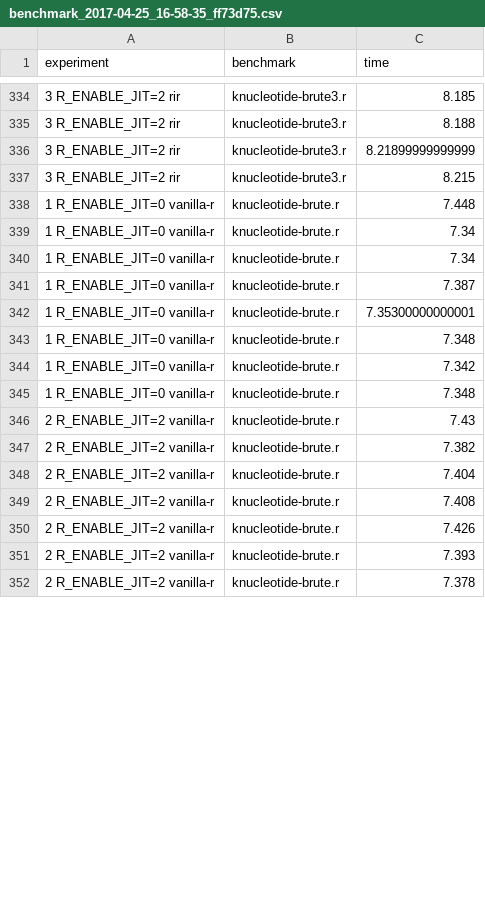
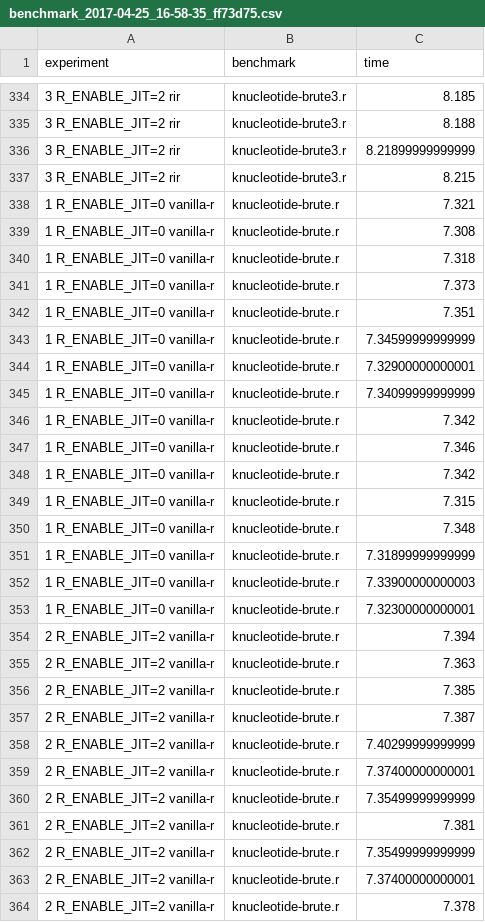
Before and after one commit to JanJecmen/dip, a CSV file: benchmarks/benchmark_2017-04-25_16-58-35_ff73d75.csv, drawn as a sheet; only a part is shown, gaps mark what is left out; the diff covers the shown part only.

```diff
--- a/benchmarks/benchmark_2017-04-25_16-58-35_ff73d75.csv
+++ b/benchmarks/benchmark_2017-04-25_16-58-35_ff73d75.csv
@@ -337,16 +337,28 @@ experiment, benchmark, time
 3 R_ENABLE_JIT=2 rir, knucleotide-brute3.r, 8.215
-1 R_ENABLE_JIT=0 vanilla-r, knucleotide-brute.r, 7.448
-1 R_ENABLE_JIT=0 vanilla-r, knucleotide-brute.r, 7.34
-1 R_ENABLE_JIT=0 vanilla-r, knucleotide-brute.r, 7.34
-1 R_ENABLE_JIT=0 vanilla-r, knucleotide-brute.r, 7.387
-1 R_ENABLE_JIT=0 vanilla-r, knucleotide-brute.r, 7.35300000000001
+1 R_ENABLE_JIT=0 vanilla-r, knucleotide-brute.r, 7.321
+1 R_ENABLE_JIT=0 vanilla-r, knucleotide-brute.r, 7.308
+1 R_ENABLE_JIT=0 vanilla-r, knucleotide-brute.r, 7.318
+1 R_ENABLE_JIT=0 vanilla-r, knucleotide-brute.r, 7.373
+1 R_ENABLE_JIT=0 vanilla-r, knucleotide-brute.r, 7.351
+1 R_ENABLE_JIT=0 vanilla-r, knucleotide-brute.r, 7.34599999999999
+1 R_ENABLE_JIT=0 vanilla-r, knucleotide-brute.r, 7.32900000000001
+1 R_ENABLE_JIT=0 vanilla-r, knucleotide-brute.r, 7.34099999999999
+1 R_ENABLE_JIT=0 vanilla-r, knucleotide-brute.r, 7.342
+1 R_ENABLE_JIT=0 vanilla-r, knucleotide-brute.r, 7.346
+1 R_ENABLE_JIT=0 vanilla-r, knucleotide-brute.r, 7.342
+1 R_ENABLE_JIT=0 vanilla-r, knucleotide-brute.r, 7.315
 1 R_ENABLE_JIT=0 vanilla-r, knucleotide-brute.r, 7.348
-1 R_ENABLE_JIT=0 vanilla-r, knucleotide-brute.r, 7.342
-1 R_ENABLE_JIT=0 vanilla-r, knucleotide-brute.r, 7.348
-2 R_ENABLE_JIT=2 vanilla-r, knucleotide-brute.r, 7.43
-2 R_ENABLE_JIT=2 vanilla-r, knucleotide-brute.r, 7.382
-2 R_ENABLE_JIT=2 vanilla-r, knucleotide-brute.r, 7.404
-2 R_ENABLE_JIT=2 vanilla-r, knucleotide-brute.r, 7.408
-2 R_ENABLE_JIT=2 vanilla-r, knucleotide-brute.r, 7.426
-2 R_ENABLE_JIT=2 vanilla-r, knucleotide-brute.r, 7.393
+1 R_ENABLE_JIT=0 vanilla-r, knucleotide-brute.r, 7.31899999999999
+1 R_ENABLE_JIT=0 vanilla-r, knucleotide-brute.r, 7.33900000000003
+1 R_ENABLE_JIT=0 vanilla-r, knucleotide-brute.r, 7.32300000000001
+2 R_ENABLE_JIT=2 vanilla-r, knucleotide-brute.r, 7.394
+2 R_ENABLE_JIT=2 vanilla-r, knucleotide-brute.r, 7.363
+2 R_ENABLE_JIT=2 vanilla-r, knucleotide-brute.r, 7.385
+2 R_ENABLE_JIT=2 vanilla-r, knucleotide-brute.r, 7.387
+2 R_ENABLE_JIT=2 vanilla-r, knucleotide-brute.r, 7.40299999999999
+2 R_ENABLE_JIT=2 vanilla-r, knucleotide-brute.r, 7.37400000000001
+2 R_ENABLE_JIT=2 vanilla-r, knucleotide-brute.r, 7.35499999999999
+2 R_ENABLE_JIT=2 vanilla-r, knucleotide-brute.r, 7.381
+2 R_ENABLE_JIT=2 vanilla-r, knucleotide-brute.r, 7.35499999999999
+2 R_ENABLE_JIT=2 vanilla-r, knucleotide-brute.r, 7.37400000000001
 2 R_ENABLE_JIT=2 vanilla-r, knucleotide-brute.r, 7.378
```
Also changed, not shown: 36 added rows, 1 moved row and 30 edited cells elsewhere in this file, benchmarks/benchmark_2017-03-15_18-34-34_e1091b9.csv, benchmarks/benchmark_2017-04-04_10-46-48_594af0c.csv, 14 other files.
